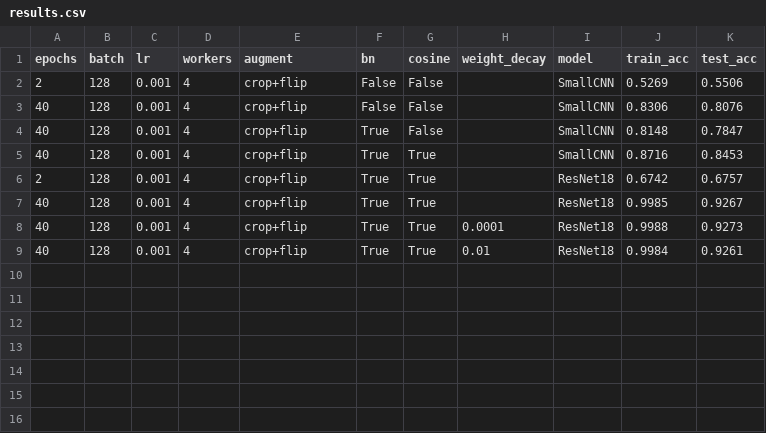
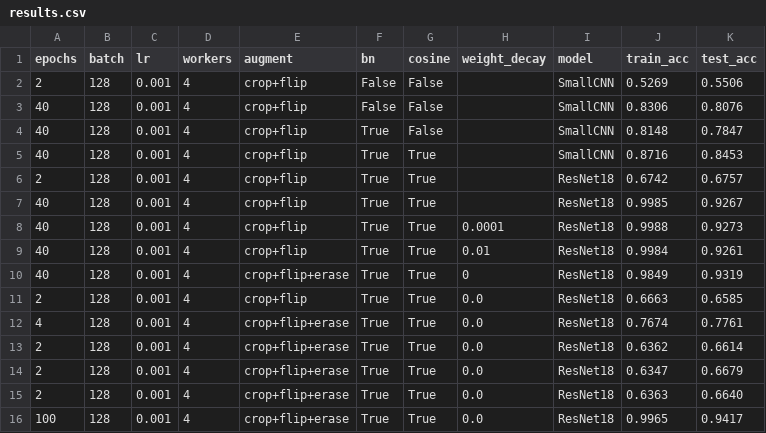
Before and after one commit to takeadropyeah/pytorch-learning-demo, a CSV file: practice/results.csv, drawn as a sheet.

```diff
--- a/practice/results.csv
+++ b/practice/results.csv
@@ -9 +9,8 @@ epochs,batch,lr,workers,augment,bn,cosine,weight_decay,model,train_acc,test_acc
 40,128,0.001,4,crop+flip,True,True,0.01,ResNet18,0.9984,0.9261
+40,128,0.001,4,crop+flip+erase,True,True,0,ResNet18,0.9849,0.9319
+2,128,0.001,4,crop+flip,True,True,0.0,ResNet18,0.6663,0.6585
+4,128,0.001,4,crop+flip+erase,True,True,0.0,ResNet18,0.7674,0.7761
+2,128,0.001,4,crop+flip+erase,True,True,0.0,ResNet18,0.6362,0.6614
+2,128,0.001,4,crop+flip+erase,True,True,0.0,ResNet18,0.6347,0.6679
+2,128,0.001,4,crop+flip+erase,True,True,0.0,ResNet18,0.6363,0.6640
+100,128,0.001,4,crop+flip+erase,True,True,0.0,ResNet18,0.9965,0.9417
```
Also changed, not shown: 5 other files.
